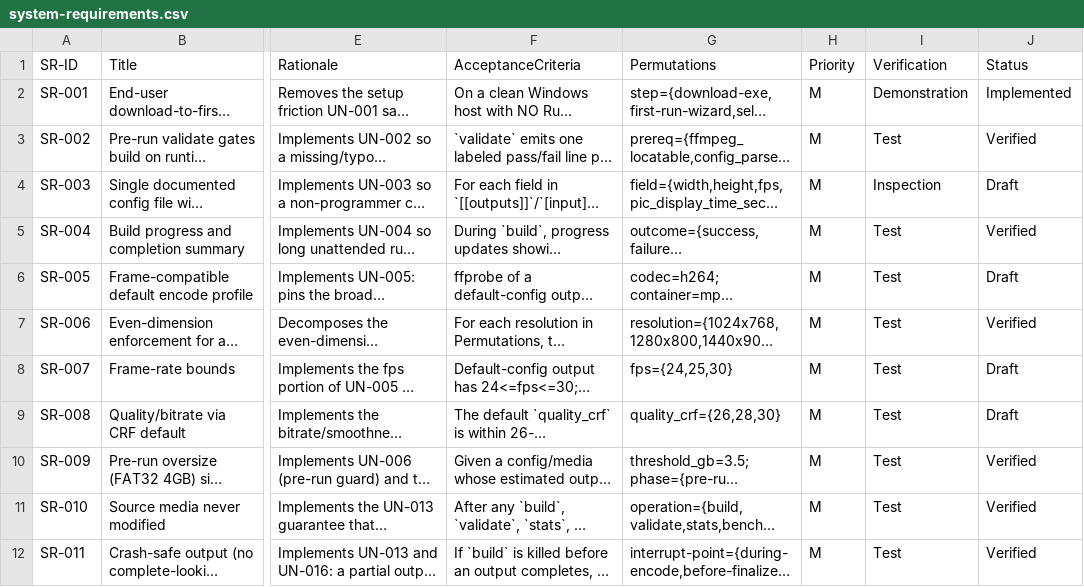
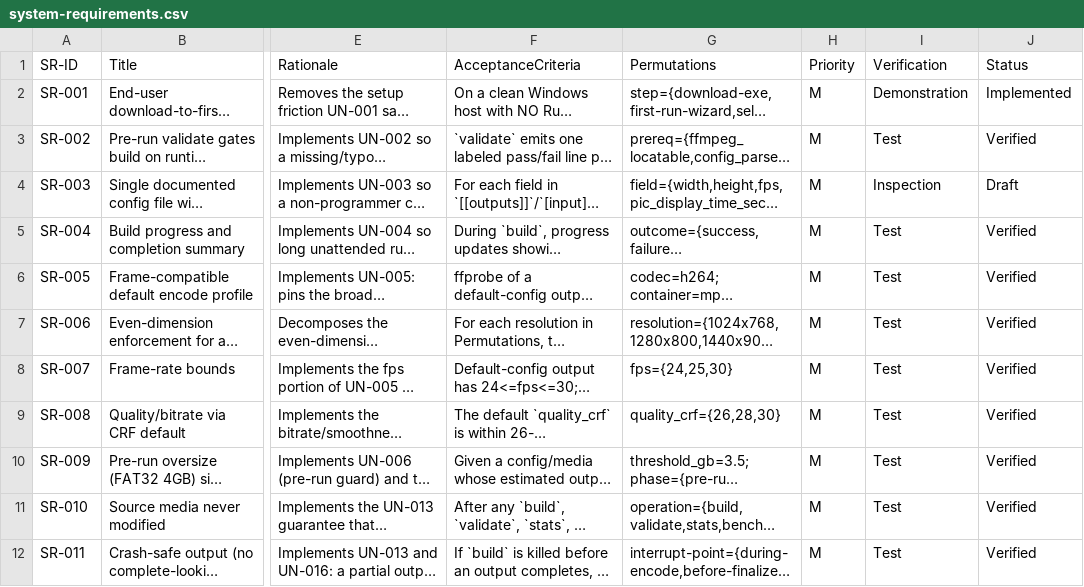
Before and after one commit to AuroLeap/Pictures2VideoSlideShow, a CSV file: docs/requirements/system-requirements.csv, drawn as a sheet; only a part is shown, gaps mark what is left out; long unchanged cells end in …; the diff covers the shown part only; the diff names each change by its address in the sheet, - before the commit and + after, or states it on an @@ line.

```diff
--- a/docs/requirements/system-requirements.csv
+++ b/docs/requirements/system-requirements.csv
-J6 (Status): Draft
+J6 (Status): Verified
-J8:J9 (Status): Draft
+J8:J9 (Status): Verified
```
Also changed, not shown: 5 edited cells elsewhere in this file, docs/requirements/low-level-requirements.csv, 4 other files.
